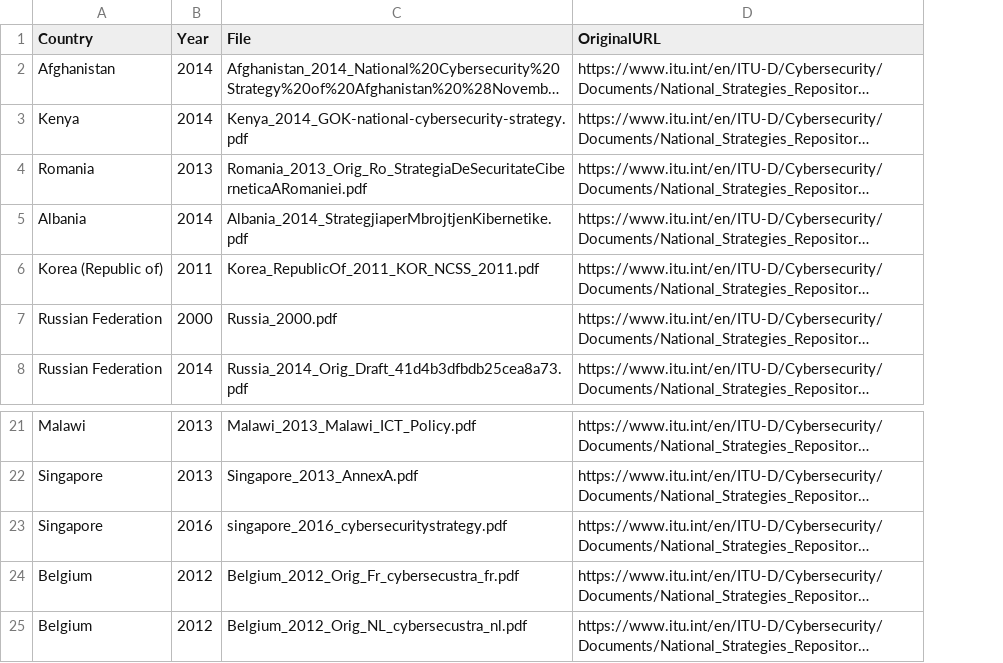
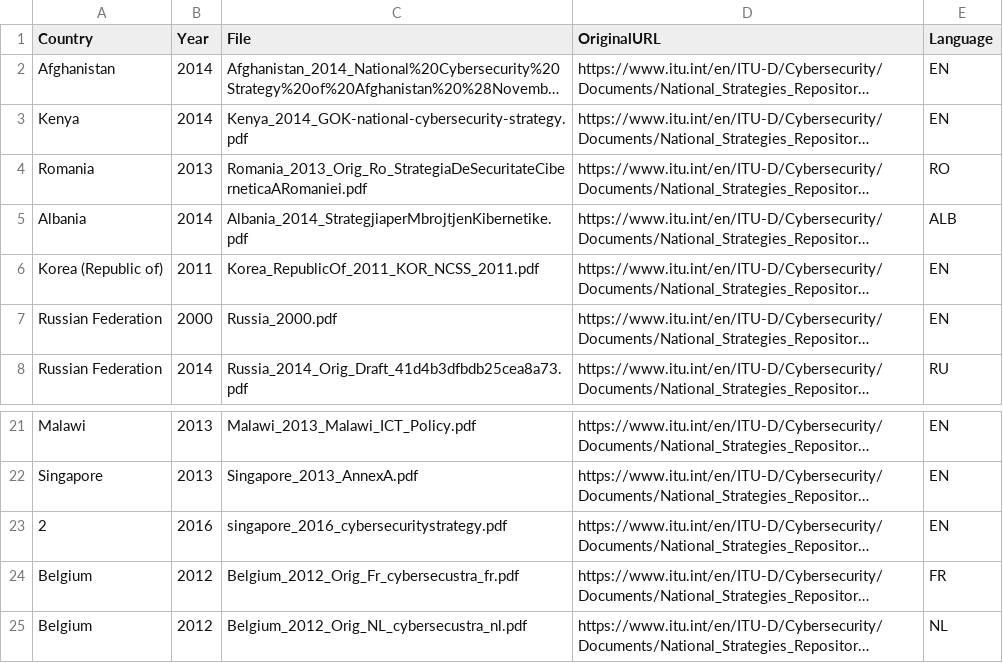
Before and after one commit to deepankerc/cybersecurity-nlp, a CSV file: cybersecurity_nlp/data/document_key.csv, drawn as a sheet; only a part is shown, gaps mark what is left out; long unchanged cells end in …; the diff names each change by its address in the sheet, - before the commit and + after, or states it on an @@ line.

Commit message:
add language tagging and prevent extraction from non-english

```diff
--- a/cybersecurity_nlp/data/document_key.csv
+++ b/cybersecurity_nlp/data/document_key.csv
+column E (Language), rows 2-8: EN | EN | RO | ALB | EN | EN | RU; rows 21-25: EN | EN | EN | FR | NL
-A23 (Country): Singapore
+A23 (Country): 2
```
Also changed, not shown: 2 other files.
